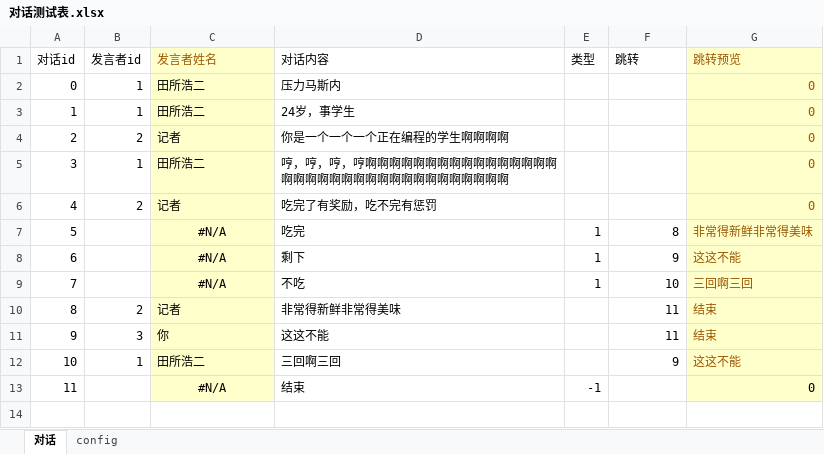
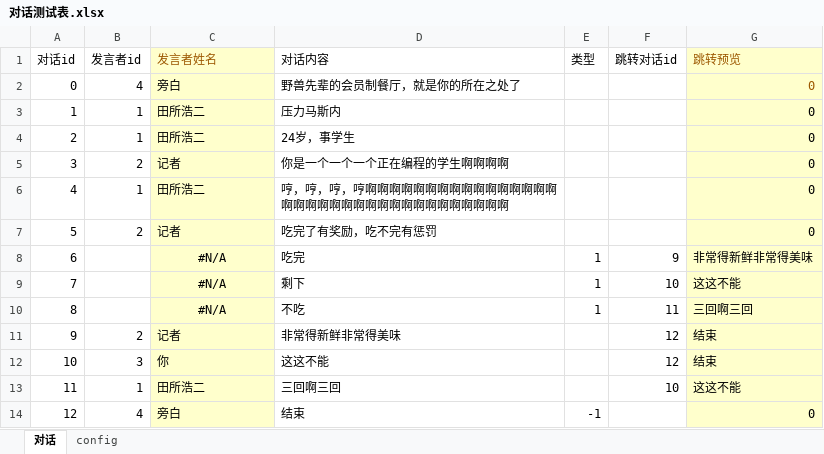
Before and after one commit to June12138/UnityXmlRW, an Excel workbook: FMP/Assets/Resources/Sheets/对话测试表.xlsx, sheet 对话, drawn as a sheet; values as stored, in another font and other column widths than the file's, no borders; table styles not drawn; addresses are those after the commit; the diff names each change by its address in the sheet, - before the commit and + after, or states it on an @@ line.

```diff
--- a/FMP/Assets/Resources/Sheets/对话测试表.xlsx (sheet 对话)
+++ b/FMP/Assets/Resources/Sheets/对话测试表.xlsx (sheet 对话)
-F1: 跳转
+F1: 跳转对话id
+row 2: 0 | 4 | 旁白 | 野兽先辈的会员制餐厅，就是你的所在之处了 |  |  | 0
@@ column A (对话id) renumbered from row 3 down @@
-G3:G13 text colour: #9C5700
+G3:G13 text colour: black
-F8 (跳转对话id): 8
+F8 (跳转对话id): 9
-F9 (跳转对话id): 9
+F9 (跳转对话id): 10
-F10 (跳转对话id): 10
+F10 (跳转对话id): 11
-F11:F12 (跳转对话id): 11
+F11:F12 (跳转对话id): 12
-F13 (跳转对话id): 9
+F13 (跳转对话id): 10
-B14 (发言者id): (empty)
+B14 (发言者id): 4
-C14 (发言者姓名): #N/A
+C14 (发言者姓名): 旁白
-C14 alignment: center
+C14 alignment: left
```
Also changed, not shown: formulas that keep their value, FMP/Assets/Resources/Sheets/角色表.xlsx, 17 other files.
